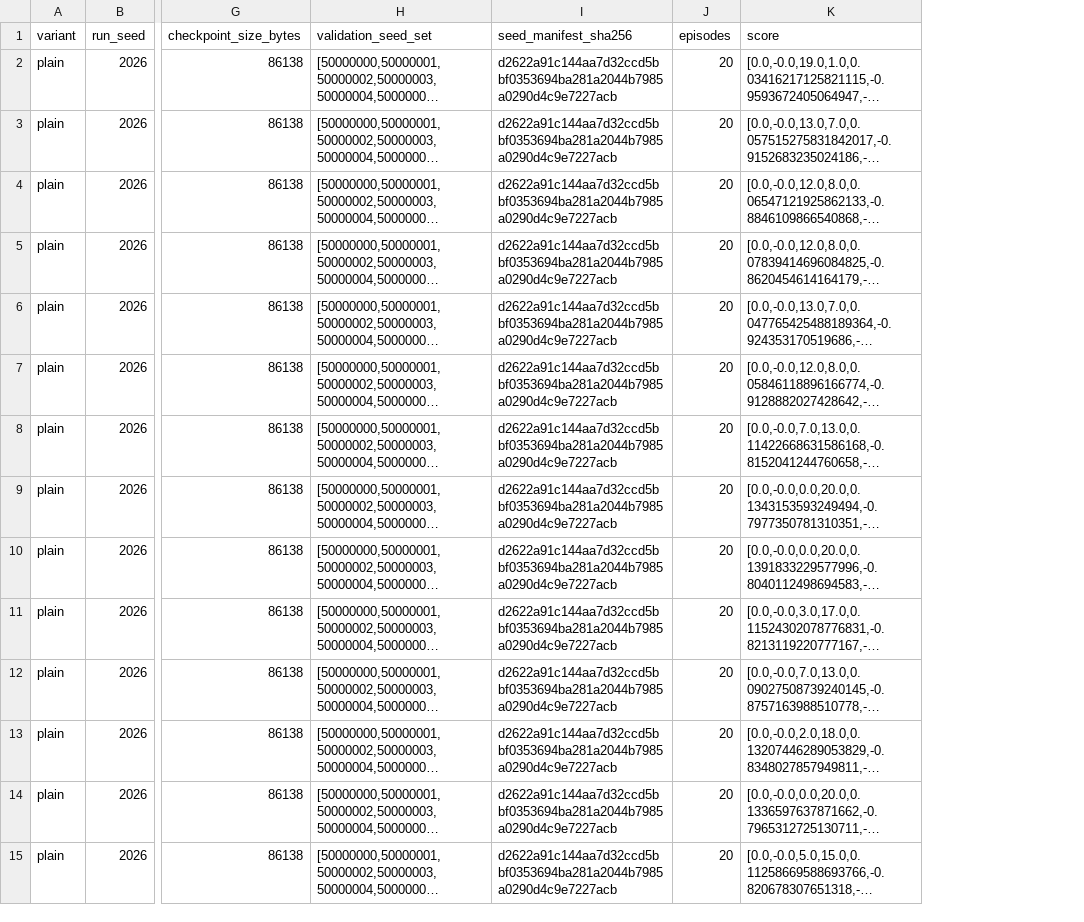
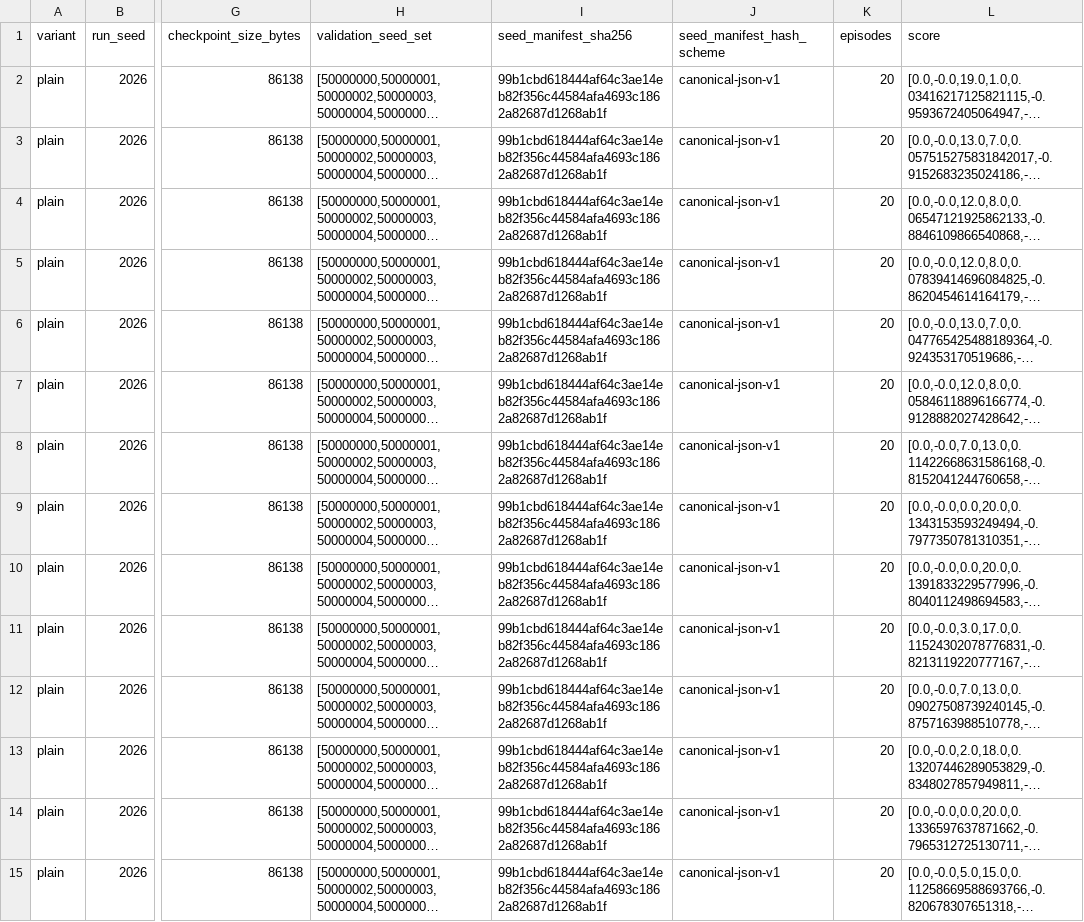
Before and after one commit to wdwd200/multi-relay-uav-mappo, a CSV file: artifacts/stage4-1-protocol-repair/validation_grid.csv, drawn as a sheet; only a part is shown, gaps mark what is left out; long unchanged cells end in …; the diff covers the shown part only; the diff names each change by its address in the sheet, - before the commit and + after, or states it on an @@ line.

Commit message:
fix: harden stage4.1 protocol reproducibility

```diff
--- a/artifacts/stage4-1-protocol-repair/validation_grid.csv
+++ b/artifacts/stage4-1-protocol-repair/validation_grid.csv
+column J (seed_manifest_hash_scheme), rows 2-15: all canonical-json-v1
-I2:I15 (seed_manifest_sha256): d2622a91c144aa7d32ccd5bbf0353694ba281a2044b7985a0290d4c9e7227acb
+I2:I15 (seed_manifest_sha256): 99b1cbd618444af64c3ae14eb82f356c44584afa4693c1862a82687d1268ab1f
```
Also changed, not shown: 46 edited cells elsewhere in this file, artifacts/stage4-1-protocol-repair/final_test_summary.csv, 27 other files.
